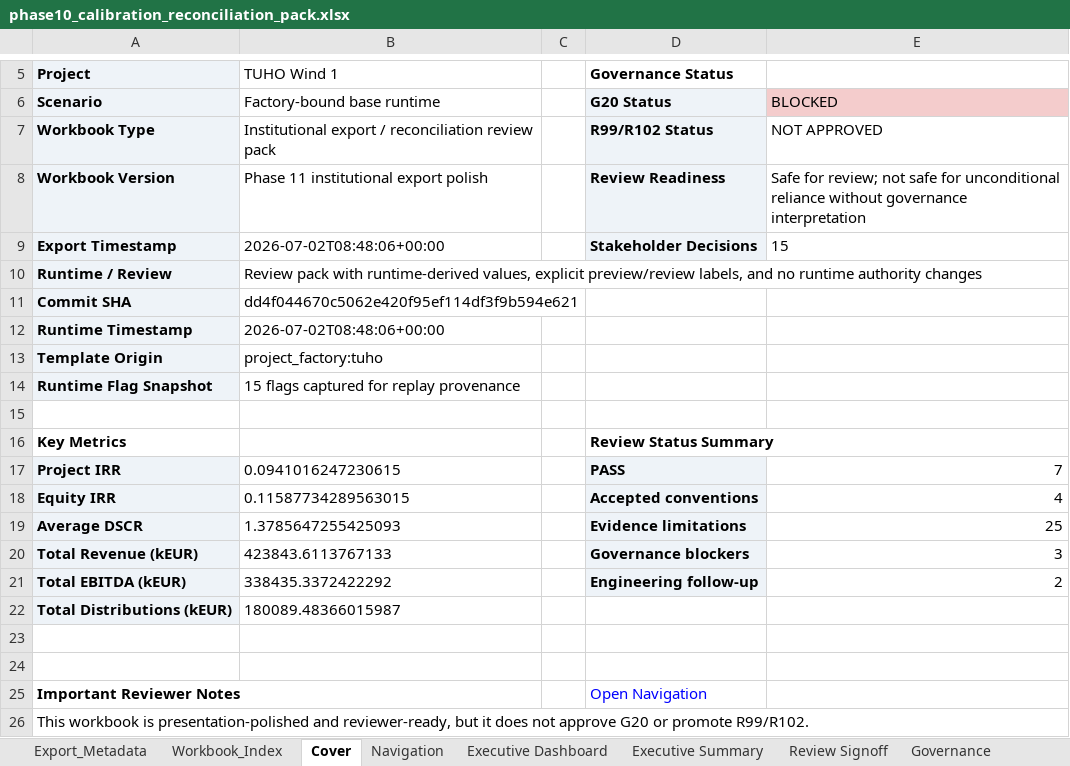
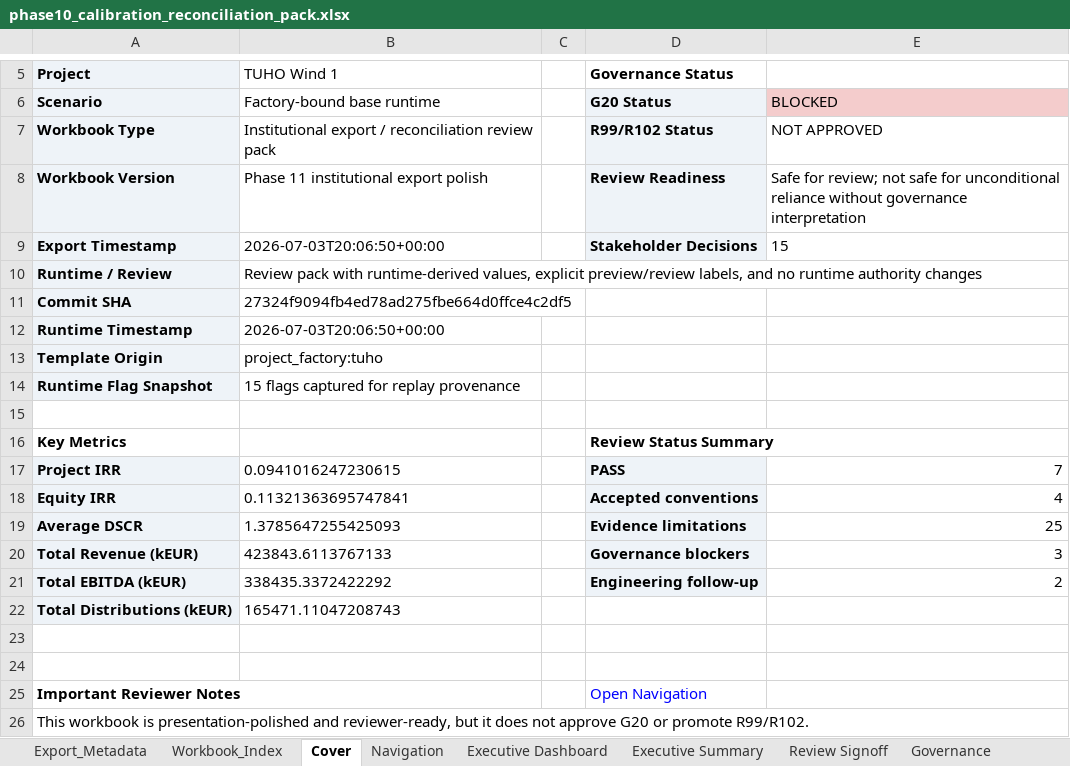
Before and after one commit to xofisamba/Finco1, an Excel workbook: reports/phase10_calibration_reconciliation_pack.xlsx, sheet Cover, drawn as a sheet; only a part is shown, gaps mark what is left out; values as stored, in another font and other column widths than the file's, no borders; the diff names each change by its address in the sheet, - before the commit and + after, or states it on an @@ line.

```diff
--- a/reports/phase10_calibration_reconciliation_pack.xlsx (sheet Cover)
+++ b/reports/phase10_calibration_reconciliation_pack.xlsx (sheet Cover)
-B9 (TUHO Wind 1): 2026-07-02T08:48:06+00:00
+B9 (TUHO Wind 1): 2026-07-03T20:06:50+00:00
-B11 (TUHO Wind 1): dd4f044670c5062e420f95ef114df3f9b594e621
+B11 (TUHO Wind 1): 27324f9094fb4ed78ad275fbe664d0ffce4c2df5
-B12 (TUHO Wind 1): 2026-07-02T08:48:06+00:00
+B12 (TUHO Wind 1): 2026-07-03T20:06:50+00:00
-B18 (TUHO Wind 1): 0.11587734289563015
+B18 (TUHO Wind 1): 0.11321363695747841
-B22 (TUHO Wind 1): 180089.48366015987
+B22 (TUHO Wind 1): 165471.11047208743
```
Also changed, not shown: sheet Tax R35-R67-R69, sheet SHL Reconciliation, sheet Senior Debt Reconciliation, sheet CFADS Waterfall, sheet Gap Register, sheet Distributions Sponsor, 9 more sheets, 6 other files.
